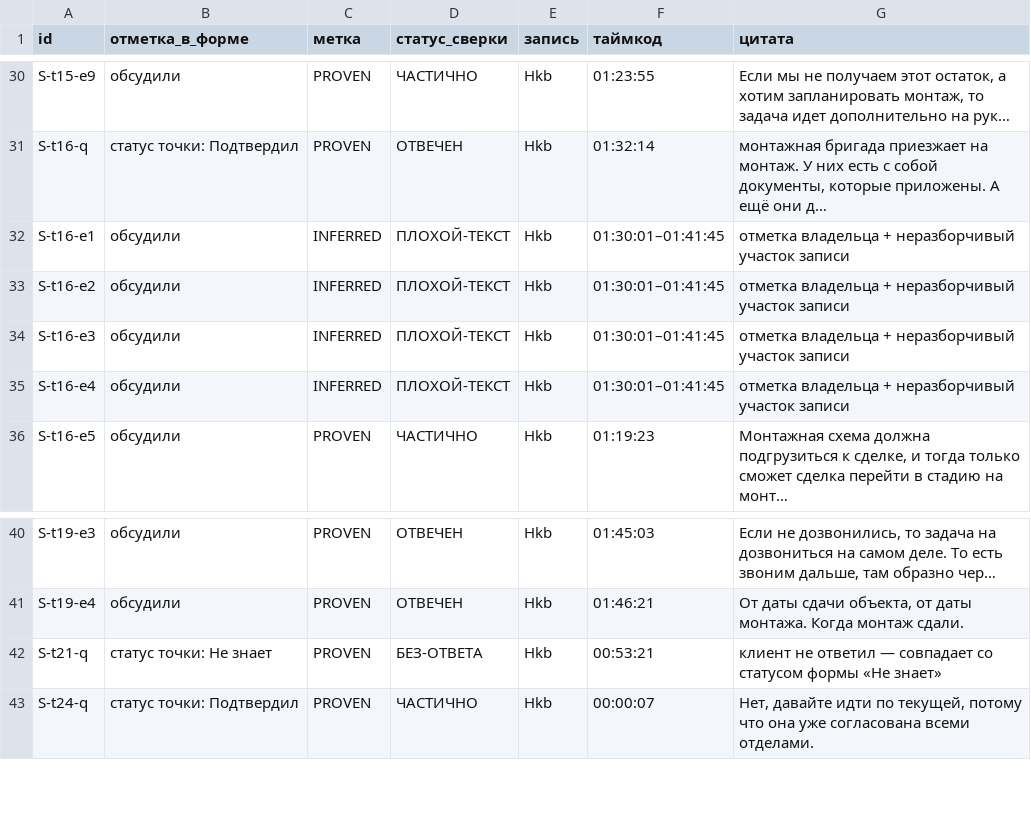
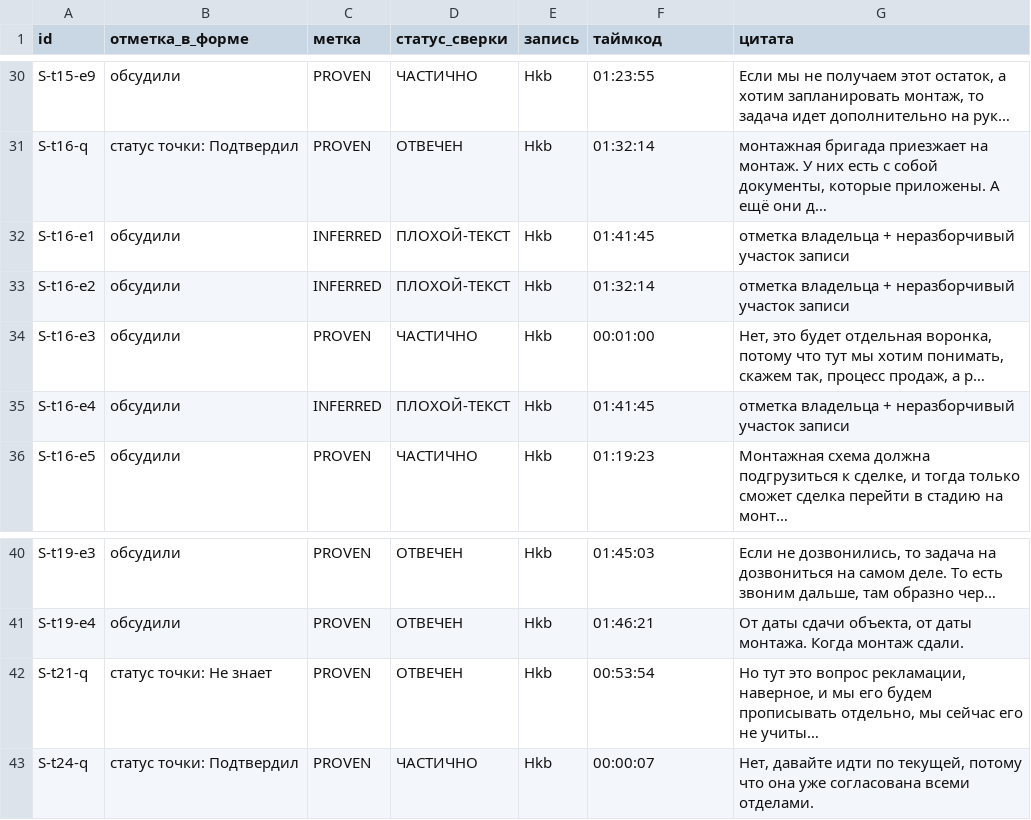
Before and after one commit to arwoxbx24/eurosteklo, a TSV file: docs/meetings/2026-10-04-dialog/forma-otvetov-sdelki-dokazatelstva.tsv, drawn as a sheet; only a part is shown, gaps mark what is left out.

```diff
--- a/docs/meetings/2026-10-04-dialog/forma-otvetov-sdelki-dokazatelstva.tsv
+++ b/docs/meetings/2026-10-04-dialog/forma-otvetov-sdelki-dokazatelstva.tsv
@@ -31,6 +31,6 @@ S-t15-e9	обсудили	PROVEN	ЧАСТИЧНО	Hkb	01:23:55	Если мы н
 S-t16-q	статус точки: Подтвердил	PROVEN	ОТВЕЧЕН	Hkb	01:32:14	монтажная бригада приезжает на монтаж. У них есть с собой документы, которые приложены. А ещё они д…
-S-t16-e1	обсудили	INFERRED	ПЛОХОЙ-ТЕКСТ	Hkb	01:30:01–01:41:45	отметка владельца + неразборчивый участок записи
-S-t16-e2	обсудили	INFERRED	ПЛОХОЙ-ТЕКСТ	Hkb	01:30:01–01:41:45	отметка владельца + неразборчивый участок записи
-S-t16-e3	обсудили	INFERRED	ПЛОХОЙ-ТЕКСТ	Hkb	01:30:01–01:41:45	отметка владельца + неразборчивый участок записи
-S-t16-e4	обсудили	INFERRED	ПЛОХОЙ-ТЕКСТ	Hkb	01:30:01–01:41:45	отметка владельца + неразборчивый участок записи
+S-t16-e1	обсудили	INFERRED	ПЛОХОЙ-ТЕКСТ	Hkb	01:41:45	отметка владельца + неразборчивый участок записи
+S-t16-e2	обсудили	INFERRED	ПЛОХОЙ-ТЕКСТ	Hkb	01:32:14	отметка владельца + неразборчивый участок записи
+S-t16-e3	обсудили	PROVEN	ЧАСТИЧНО	Hkb	00:01:00	Нет, это будет отдельная воронка, потому что тут мы хотим понимать, скажем так, процесс продаж, а р…
+S-t16-e4	обсудили	INFERRED	ПЛОХОЙ-ТЕКСТ	Hkb	01:41:45	отметка владельца + неразборчивый участок записи
 S-t16-e5	обсудили	PROVEN	ЧАСТИЧНО	Hkb	01:19:23	Монтажная схема должна подгрузиться к сделке, и тогда только сможет сделка перейти в стадию на монт…
@@ -41,3 +41,3 @@ S-t19-e3	обсудили	PROVEN	ОТВЕЧЕН	Hkb	01:45:03	Если не до
 S-t19-e4	обсудили	PROVEN	ОТВЕЧЕН	Hkb	01:46:21	От даты сдачи объекта, от даты монтажа. Когда монтаж сдали.
-S-t21-q	статус точки: Не знает	PROVEN	БЕЗ-ОТВЕТА	Hkb	00:53:21	клиент не ответил — совпадает со статусом формы «Не знает»
+S-t21-q	статус точки: Не знает	PROVEN	ОТВЕЧЕН	Hkb	00:53:54	Но тут это вопрос рекламации, наверное, и мы его будем прописывать отдельно, мы сейчас его не учиты…
 S-t24-q	статус точки: Подтвердил	PROVEN	ЧАСТИЧНО	Hkb	00:00:07	Нет, давайте идти по текущей, потому что она уже согласована всеми отделами.
```
Also changed, not shown: 1 other file.
